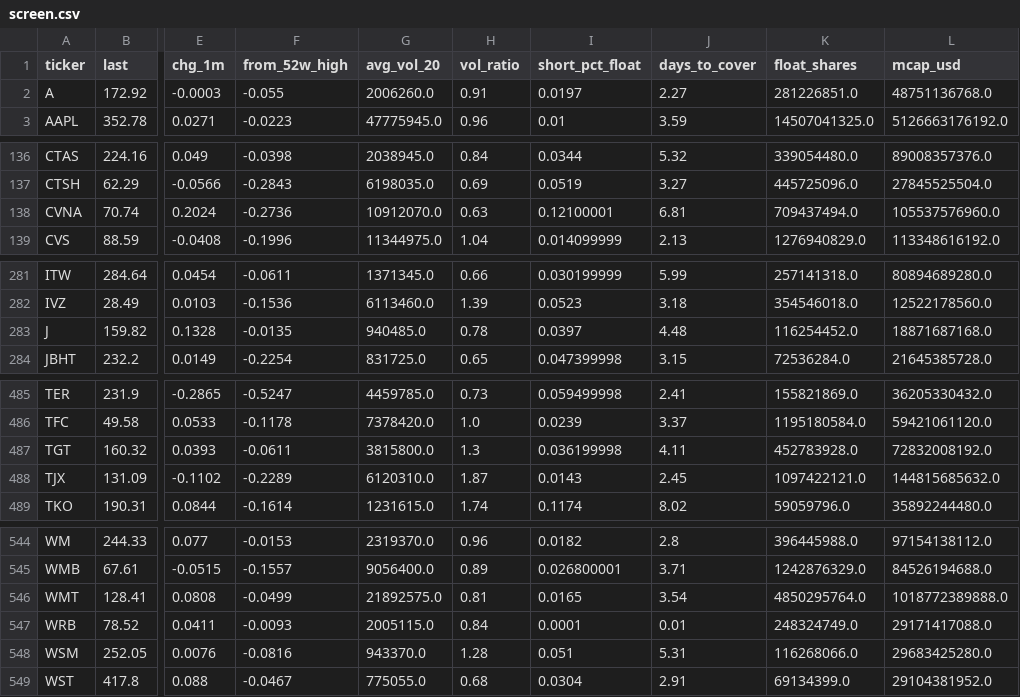
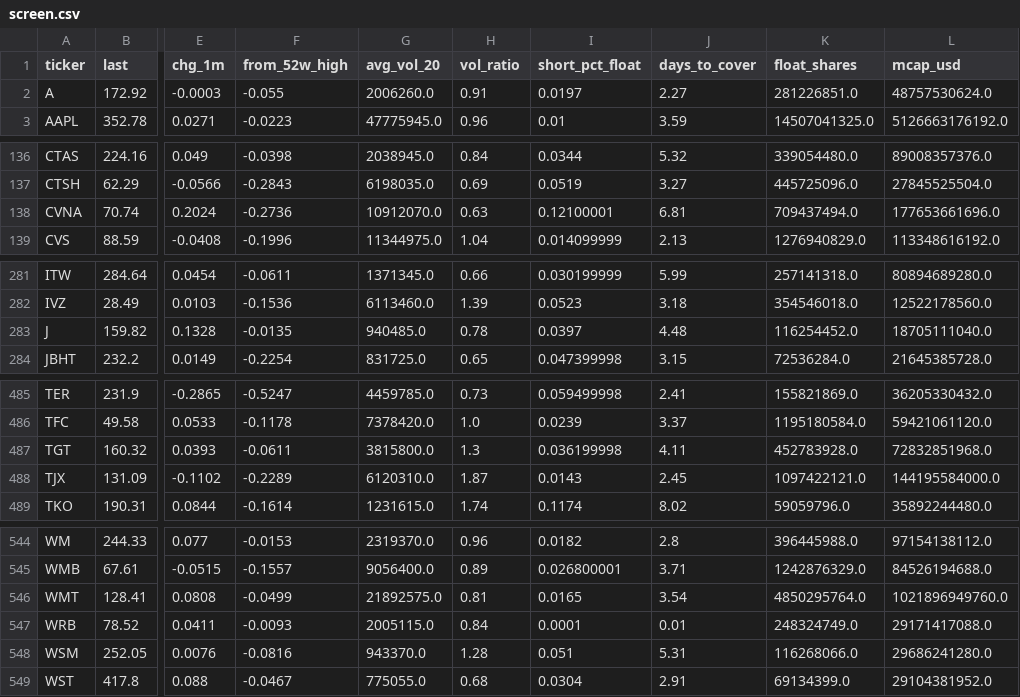
Before and after one commit to alekthehackerman/Nordiske-data, a CSV file: screen.csv, drawn as a sheet; only a part is shown, gaps mark what is left out; the diff covers the shown part only; the diff names each change by its address in the sheet, - before the commit and + after, or states it on an @@ line.

```diff
--- a/screen.csv
+++ b/screen.csv
-L2 (mcap_usd): 48751136768.0
+L2 (mcap_usd): 48757530624.0
-L138 (mcap_usd): 105537576960.0
+L138 (mcap_usd): 177653661696.0
-L283 (mcap_usd): 18871687168.0
+L283 (mcap_usd): 18705111040.0
-L487 (mcap_usd): 72832008192.0
+L487 (mcap_usd): 72832851968.0
-L488 (mcap_usd): 144815685632.0
+L488 (mcap_usd): 144195584000.0
-L546 (mcap_usd): 1018772389888.0
+L546 (mcap_usd): 1021896949760.0
-L548 (mcap_usd): 29683425280.0
+L548 (mcap_usd): 29686241280.0
```
Also changed, not shown: 3 edited cells elsewhere in this file, metrics.csv, status.csv, 1 other file.
